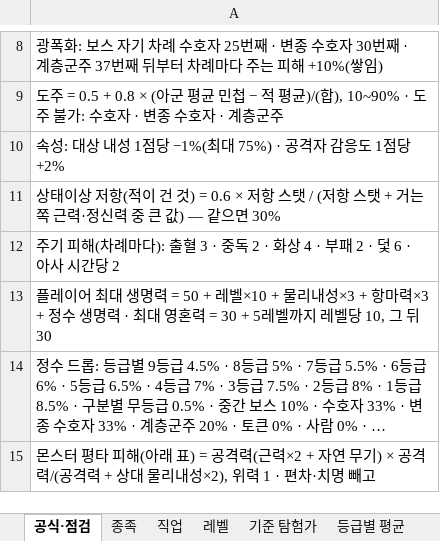
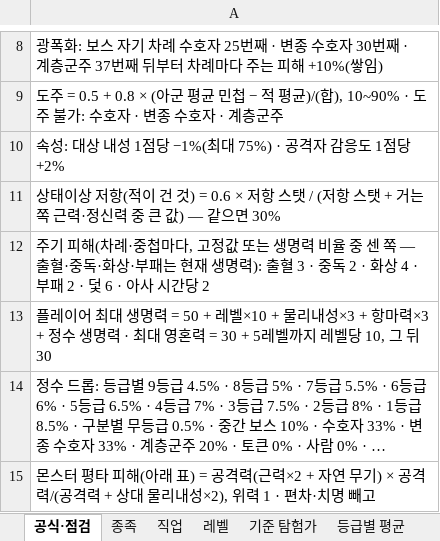
Before and after one commit to rin1015sh/Dungeon-And-Stone-Local, an Excel workbook: docs/balance/all_stats.xlsx, sheet 공식·점검, drawn as a sheet; only a part is shown, gaps mark what is left out; long unchanged cells end in …; values as stored, in another font and other column widths than the file's, no borders; the diff names each change by its address in the sheet, - before the commit and + after, or states it on an @@ line.

```diff
--- a/docs/balance/all_stats.xlsx (sheet 공식·점검)
+++ b/docs/balance/all_stats.xlsx (sheet 공식·점검)
-A12: …해(차례마다): 출혈…
+A12: …해(차례·중첩마다, 고정값 또는 생명력 비율 중 센 쪽 — 출혈·중독·화상·부패는 현재 생명력): 출혈…
```
Also changed, not shown: 8 other files.
